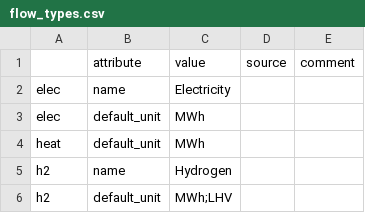
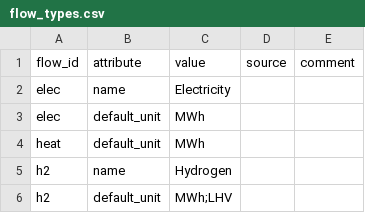
Before and after one commit to PhilippVerpoort/posted, a CSV file: inst/extdata/database/flow_types.csv, drawn as a sheet; only a part is shown.

Commit message:
merged remote branch into local branch

```diff
--- a/inst/extdata/database/flow_types.csv
+++ b/inst/extdata/database/flow_types.csv
@@ -1,2 +1,2 @@
- ,attribute,value,source,comment
+flow_id,attribute,value,source,comment
 elec,name,Electricity,,
```
